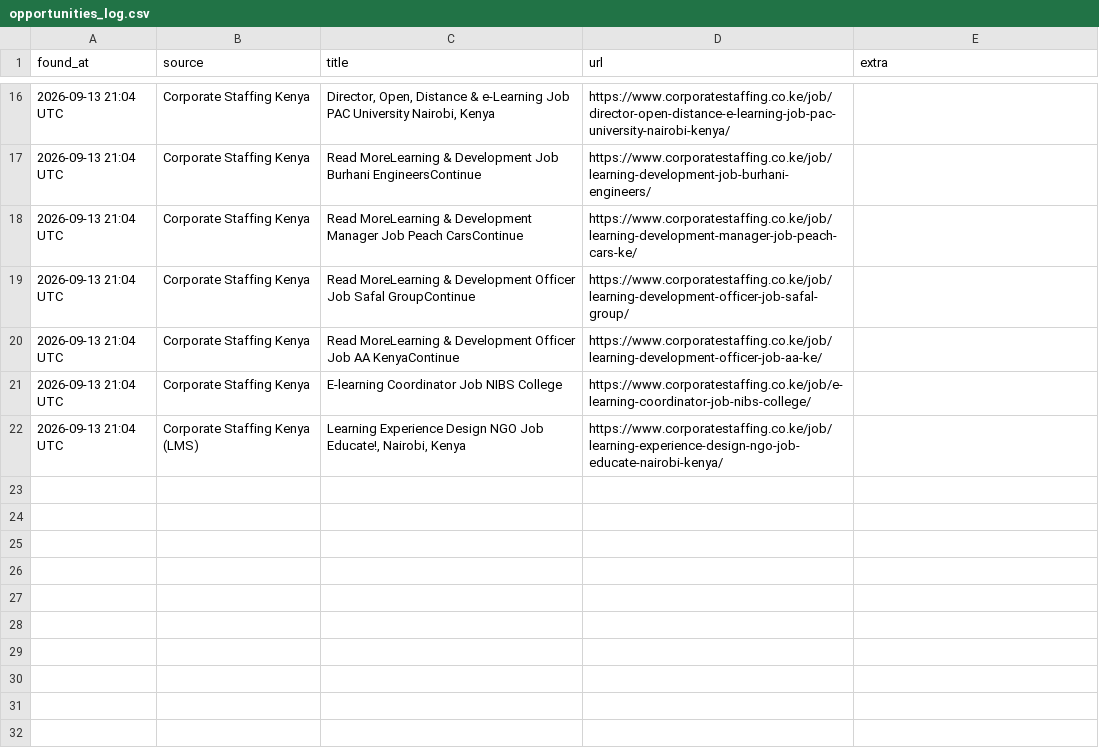
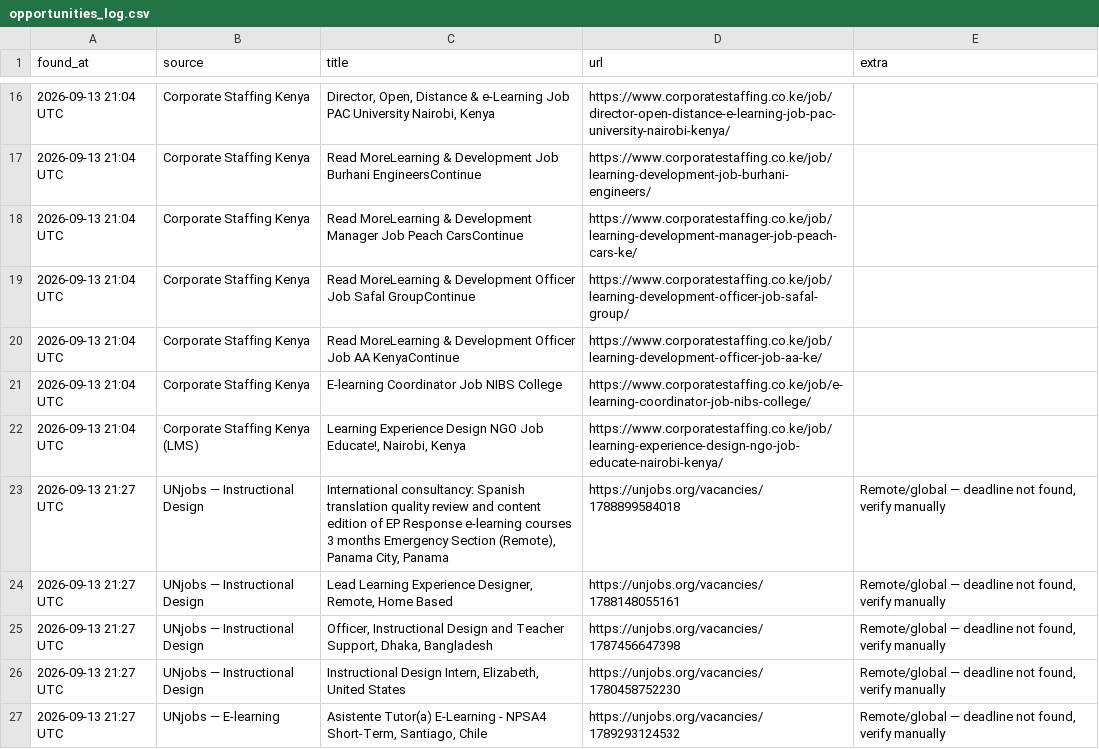
Before and after one commit to michaelouru-sw/ngo-opportunity-scanner, a CSV file: opportunities_log.csv, drawn as a sheet; only a part is shown, gaps mark what is left out.

```diff
--- a/opportunities_log.csv
+++ b/opportunities_log.csv
@@ -22 +22,6 @@ found_at,source,title,url,extra
 2026-09-13 21:04 UTC,Corporate Staffing Kenya (LMS),"Learning Experience Design NGO Job Educate!, Nairobi, Kenya",https://www.corporatestaffing.co.ke/job/learning-experience-design-ngo-job-educate-nairobi-kenya/,
+2026-09-13 21:27 UTC,UNjobs — Instructional Design,"International consultancy: Spanish translation quality review and content edition of EP Response e-learning courses 3 months Emergency Section (Remote), Panama City, Panama",https://unjobs.org/vacancies/1788899584018,"Remote/global — deadline not found, verify manually"
+2026-09-13 21:27 UTC,UNjobs — Instructional Design,"Lead Learning Experience Designer, Remote, Home Based",https://unjobs.org/vacancies/1788148055161,"Remote/global — deadline not found, verify manually"
+2026-09-13 21:27 UTC,UNjobs — Instructional Design,"Officer, Instructional Design and Teacher Support, Dhaka, Bangladesh",https://unjobs.org/vacancies/1787456647398,"Remote/global — deadline not found, verify manually"
+2026-09-13 21:27 UTC,UNjobs — Instructional Design,"Instructional Design Intern, Elizabeth, United States",https://unjobs.org/vacancies/1780458752230,"Remote/global — deadline not found, verify manually"
+2026-09-13 21:27 UTC,UNjobs — E-learning,"Asistente Tutor(a) E-Learning - NPSA4 Short-Term, Santiago, Chile",https://unjobs.org/vacancies/1789293124532,"Remote/global — deadline not found, verify manually"
```
Also changed, not shown: 1 other file.
